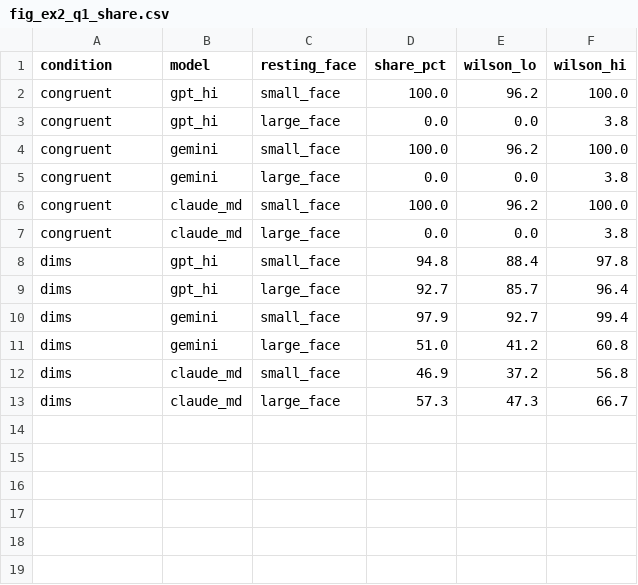
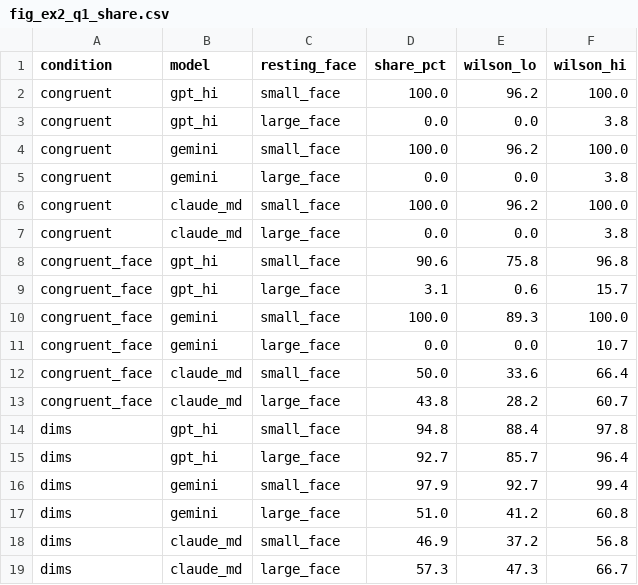
Before and after one commit to esarla01/MastersDissertation, a CSV file: fourarm/figures/ex2_q1/fig_ex2_q1_share.csv, drawn as a sheet.

```diff
--- a/fourarm/figures/ex2_q1/fig_ex2_q1_share.csv
+++ b/fourarm/figures/ex2_q1/fig_ex2_q1_share.csv
@@ -7,2 +7,8 @@ congruent,claude_md,small_face,100.0,96.2,100.0
 congruent,claude_md,large_face,0.0,0.0,3.8
+congruent_face,gpt_hi,small_face,90.6,75.8,96.8
+congruent_face,gpt_hi,large_face,3.1,0.6,15.7
+congruent_face,gemini,small_face,100.0,89.3,100.0
+congruent_face,gemini,large_face,0.0,0.0,10.7
+congruent_face,claude_md,small_face,50.0,33.6,66.4
+congruent_face,claude_md,large_face,43.8,28.2,60.7
 dims,gpt_hi,small_face,94.8,88.4,97.8
```
Also changed, not shown: fourarm/figures/ex2_q2/fig_ex2_q2_share.csv, fourarm/tables/ex2_q1/tab_ex2_q1_contrasts_bypos.csv, 51 other files.
